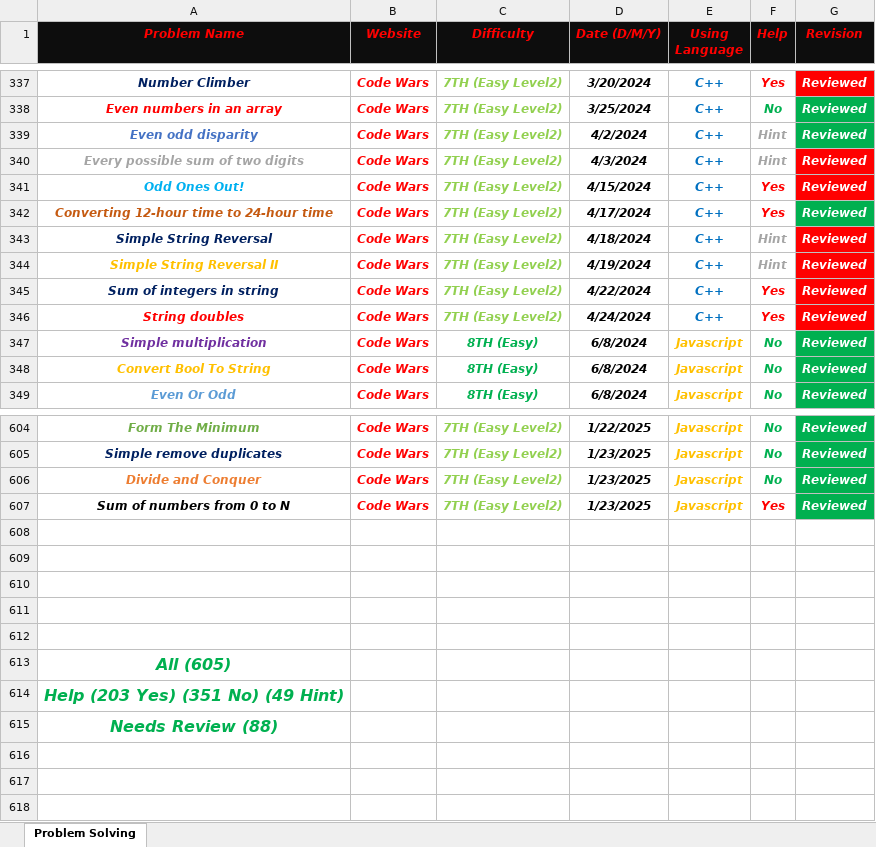
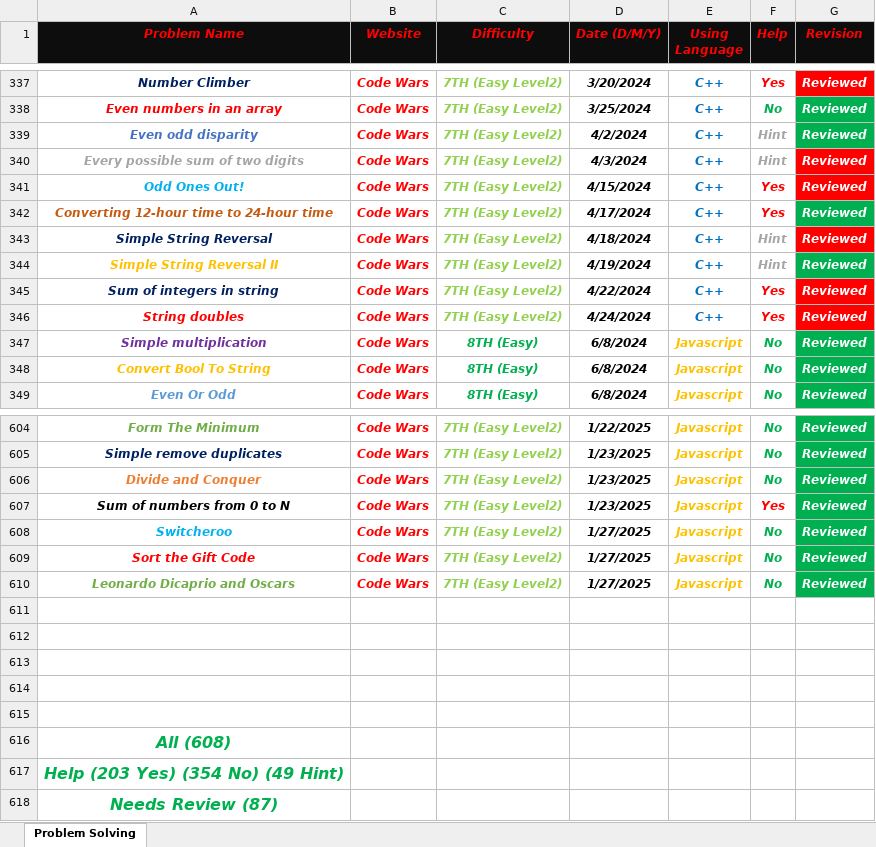
Before and after one commit to Marawan-Saqr/Problem-Solving, an Excel workbook: Problem Solving History.xlsx, sheet Problem Solving, drawn as a sheet; only a part is shown, gaps mark what is left out; values as stored, in another font and other column widths than the file's, no borders; addresses are those after the commit; the diff names each change by its address in the sheet, - before the commit and + after, or states it on an @@ line.

```diff
--- a/Problem Solving History.xlsx (sheet Problem Solving)
+++ b/Problem Solving History.xlsx (sheet Problem Solving)
-G344 fill: #FF0000
+G344 fill: #00B050
+row 608: Switcheroo | Code Wars | 7TH (Easy Level2) | 1/27/2025 | Javascript | No | Reviewed
+row 609: Sort the Gift Code | Code Wars | 7TH (Easy Level2) | 1/27/2025 | Javascript | No | Reviewed
+row 610: Leonardo Dicaprio and Oscars | Code Wars | 7TH (Easy Level2) | 1/27/2025 | Javascript | No | Reviewed
-A616 (Problem Name): All (605)
+A616 (Problem Name): All (608)
-A617 (Problem Name): Help (203 Yes) (351 No) (49 Hint)
+A617 (Problem Name): Help (203 Yes) (354 No) (49 Hint)
-A618 (Problem Name): Needs Review (88)
+A618 (Problem Name): Needs Review (87)
```
Also changed, not shown: Code & Notes/Functions & Notes.xlsx, 10 other files.
